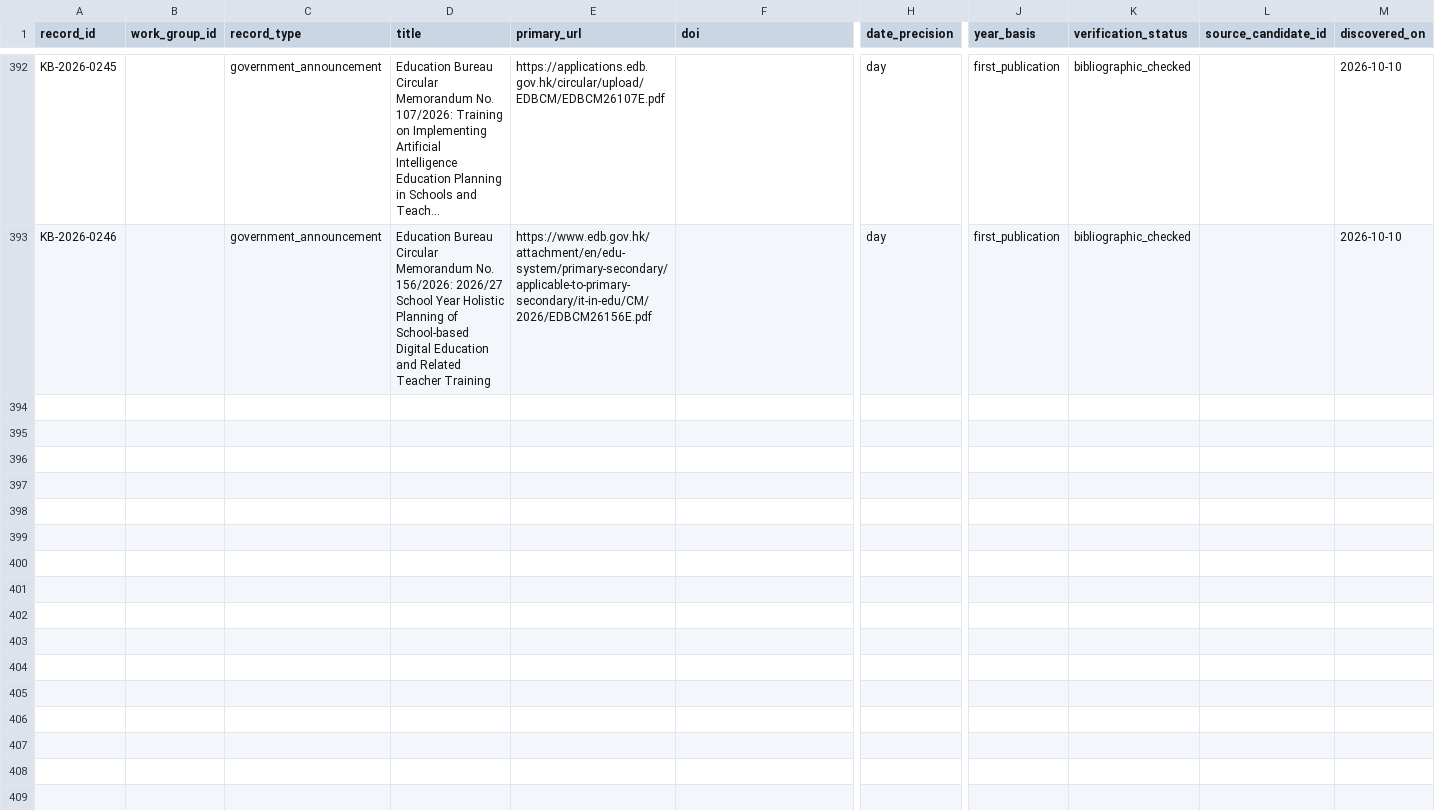
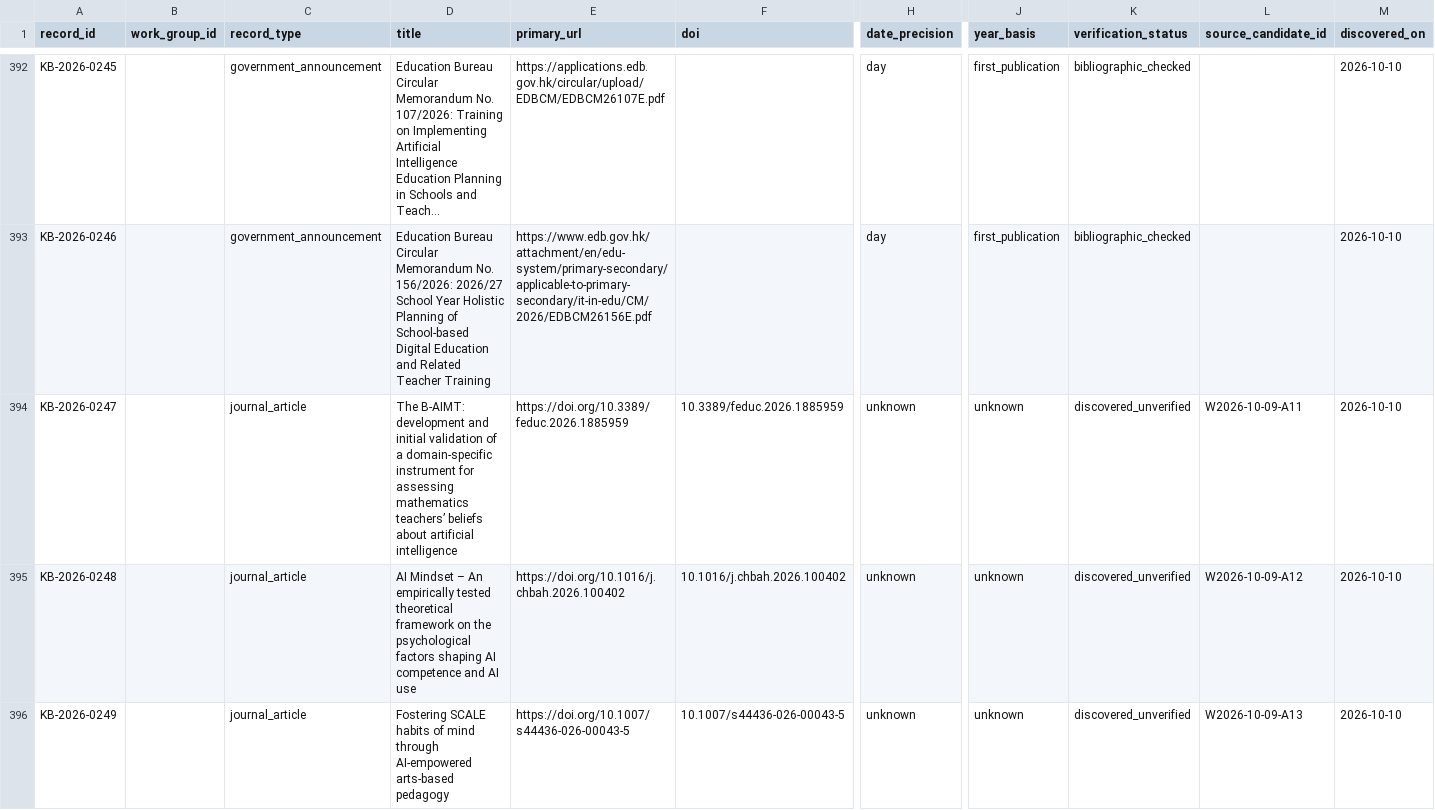
Before and after one commit to jhchenmooc/k12-ai-literacy-report, a CSV file: research/knowledge-base/data/records.csv, drawn as a sheet; only a part is shown, gaps mark what is left out; long unchanged cells end in …; rows hold the shown columns only; the diff names each change by its address in the sheet, - before the commit and + after, or states it on an @@ line.

```diff
--- a/research/knowledge-base/data/records.csv
+++ b/research/knowledge-base/data/records.csv
+row 394: KB-2026-0247 |  | journal_article | The B-AIMT: development and initial validation of a domain-specific instrument for assessing mathematics teachers’ beliefs about artificial intelligence | https://doi.org/10.3389/feduc.2026.1885959 | 10.3389/feduc.2026.1885959 | unknown | unknown | discovered_unverified | W2026-10-09-A11 | 2026-10-10
+row 395: KB-2026-0248 |  | journal_article | AI Mindset – An empirically tested theoretical framework on the psychological factors shaping AI competence and AI use | https://doi.org/10.1016/j.chbah.2026.100402 | 10.1016/j.chbah.2026.100402 | unknown | unknown | discovered_unverified | W2026-10-09-A12 | 2026-10-10
+row 396: KB-2026-0249 |  | journal_article | Fostering SCALE habits of mind through AI-empowered arts-based pedagogy | https://doi.org/10.1007/s44436-026-00043-5 | 10.1007/s44436-026-00043-5 | unknown | unknown | discovered_unverified | W2026-10-09-A13 | 2026-10-10
```
Also changed, not shown: 9 other files.
